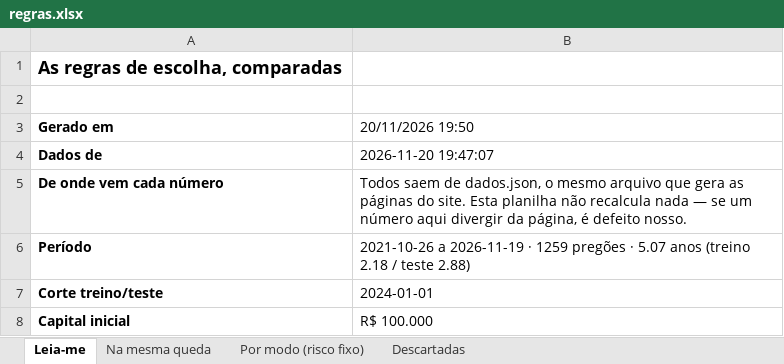
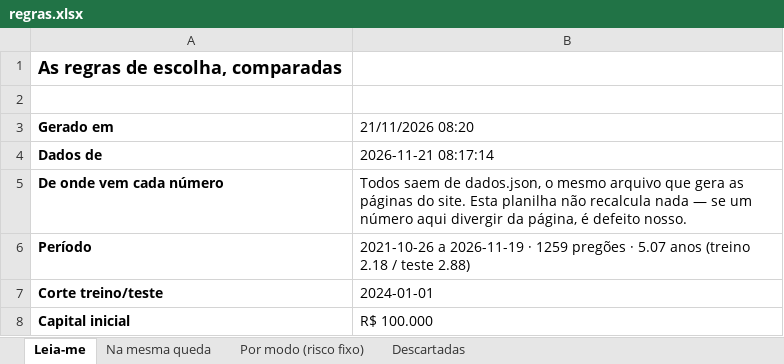
Before and after one commit to jarbasdacosta/safecluster, an Excel workbook: content/entender/regras.xlsx, sheet Leia-me, drawn as a sheet; only a part is shown; values as stored, in another font and other column widths than the file's, no borders; the diff names each change by its address in the sheet, - before the commit and + after, or states it on an @@ line.

```diff
--- a/content/entender/regras.xlsx (sheet Leia-me)
+++ b/content/entender/regras.xlsx (sheet Leia-me)
-B3: 20/11/2026 19:50
+B3: 21/11/2026 08:20
-B4 (21/11/2026 08:20): 2026-11-20 19:47:07
+B4 (21/11/2026 08:20): 2026-11-21 08:17:14
```
Also changed, not shown: content/entender/setups.xlsx, 36 other files.
